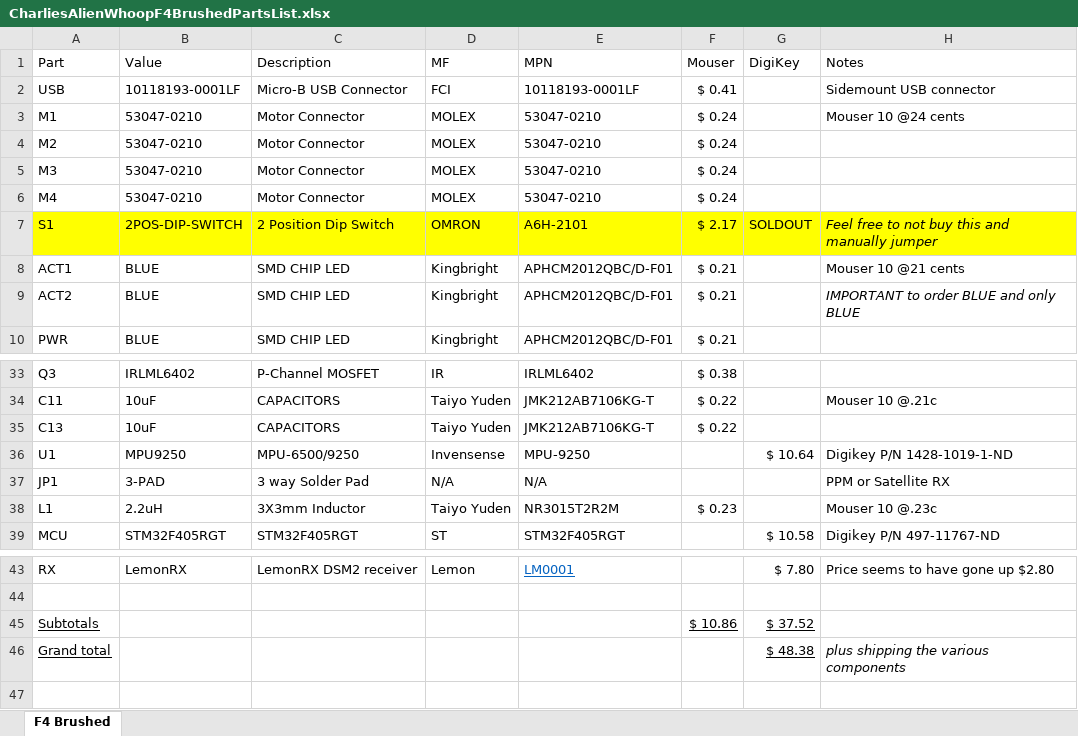
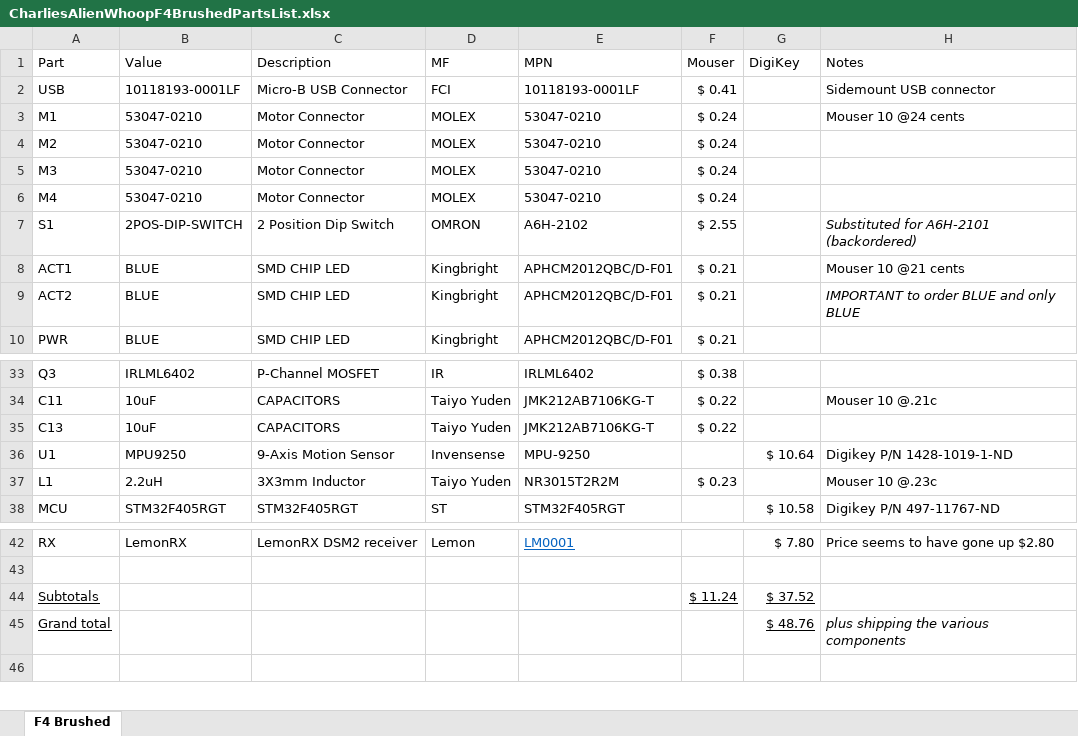
Before and after one commit to brucesdad13/CharliesAlienWhoopF4, an Excel workbook: resources/CharliesAlienWhoopF4BrushedPartsList.xlsx, sheet F4 Brushed, drawn as a sheet; only a part is shown, gaps mark what is left out; values as stored, in another font and other column widths than the file's, no borders; table styles not drawn; removed rows and columns are numbered as before the commit, all else as after; the diff names each change by its address in the sheet, - before the commit and + after, or states it on an @@ line.

Commit message:
Substituted the sealed version of the OMRON dip switch since the unsealed are backordered until June. Maybe they're trying to reduce inventory?

```diff
--- a/resources/CharliesAlienWhoopF4BrushedPartsList.xlsx (sheet F4 Brushed)
+++ b/resources/CharliesAlienWhoopF4BrushedPartsList.xlsx (sheet F4 Brushed)
-A7:H7 fill: #FFFF00
+A7:H7 fill: none
-E7 (MPN): A6H-2101
+E7 (MPN): A6H-2102
-F7 (Mouser): $ 2.17
+F7 (Mouser): $ 2.55
-G7 (DigiKey): SOLDOUT
+G7 (DigiKey): (empty)
-H7 (Notes): Feel free to not buy this and manually jumper
+H7 (Notes): Substituted for A6H-2101 (backordered)
-C36 (Description): MPU-6500/9250
+C36 (Description): 9-Axis Motion Sensor
-row 37: JP1 | 3-PAD | 3 way Solder Pad | N/A | N/A |  |  | PPM or Satellite RX
-F44 (Mouser): $ 10.86
+F44 (Mouser): $ 11.24
-G45 (DigiKey): $ 48.38
+G45 (DigiKey): $ 48.76
```
Also changed, not shown: formulas that keep their value.
